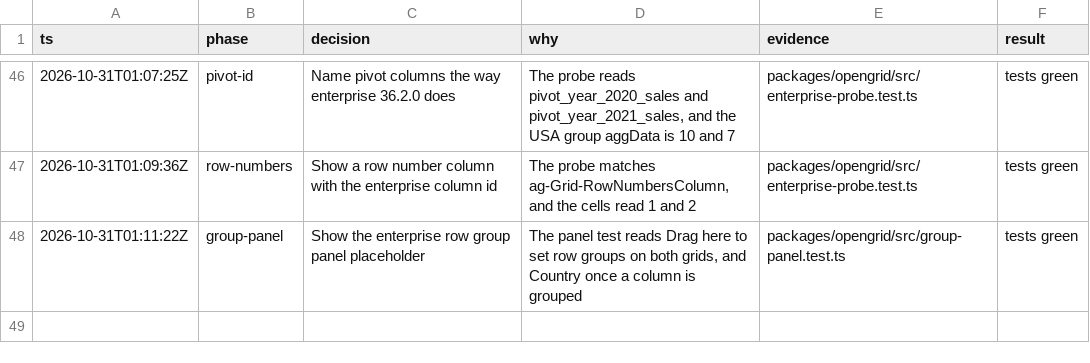
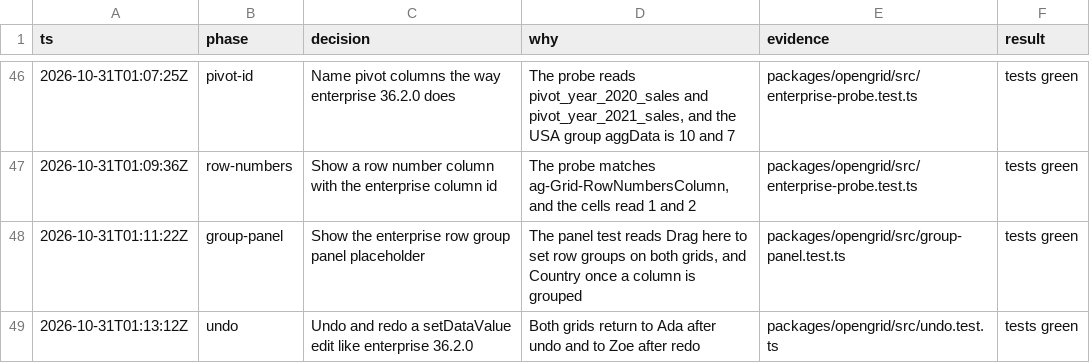
Before and after one commit to matwming/opengrid, a TSV file: decisions.tsv, drawn as a sheet; only a part is shown, gaps mark what is left out; the diff names each change by its address in the sheet, - before the commit and + after, or states it on an @@ line.

```diff
--- a/decisions.tsv
+++ b/decisions.tsv
+row 49: 2026-10-31T01:13:12Z | undo | Undo and redo a setDataValue edit like enterprise 36.2.0 | Both grids return to Ada after undo and to Zoe after redo | packages/opengrid/src/undo.test.ts | tests green
```
Also changed, not shown: 5 other files.
